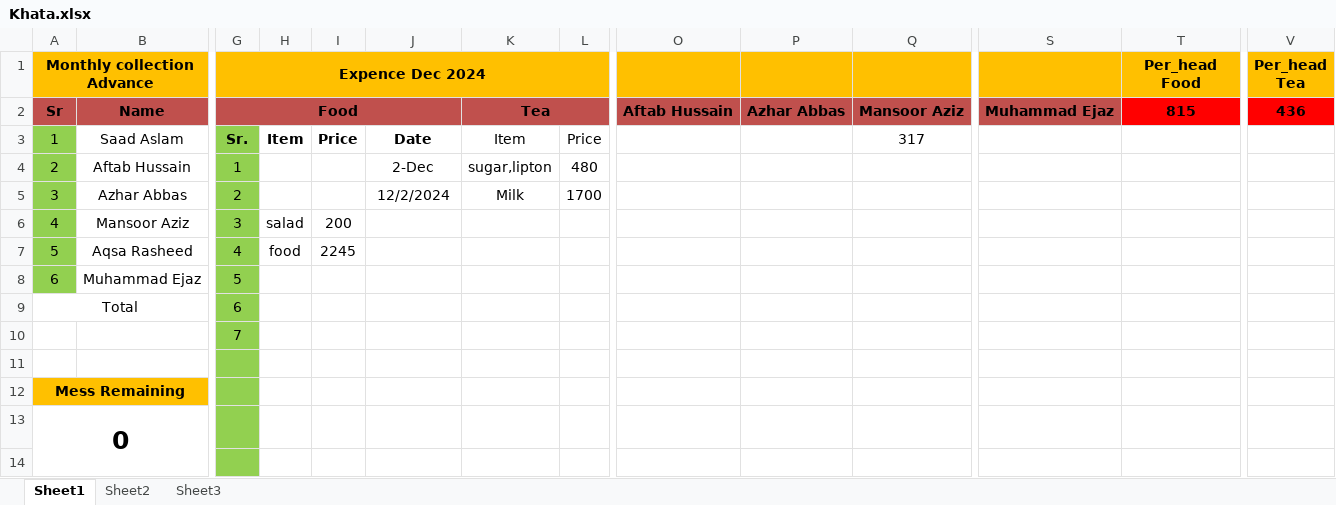
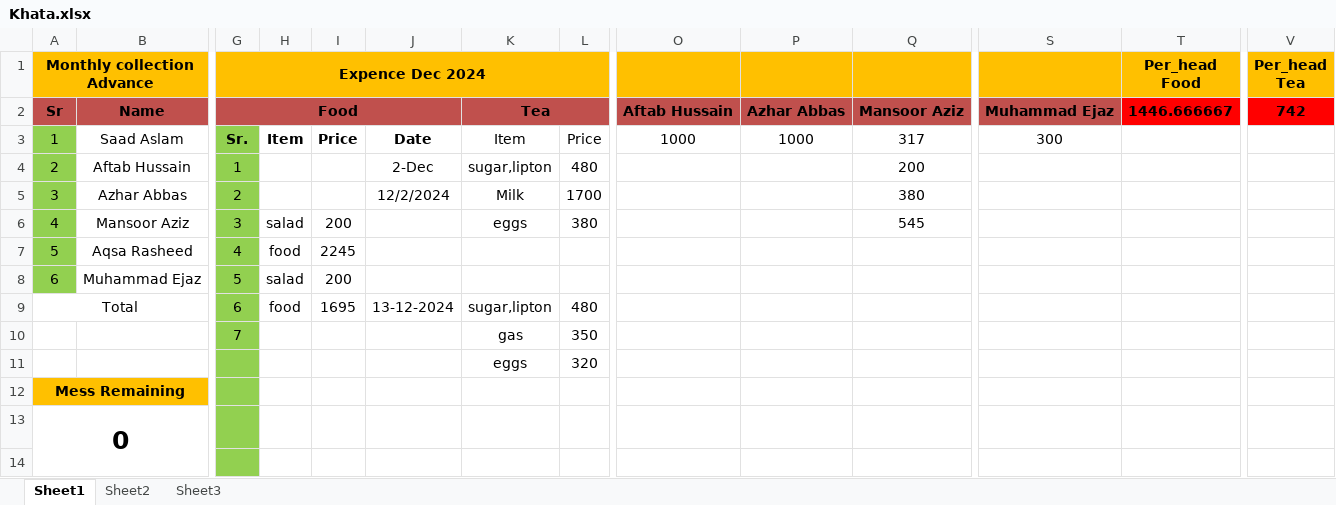
Before and after one commit to mansoorazziz/khata, an Excel workbook: Khata.xlsx, sheet Sheet1, drawn as a sheet; only a part is shown, gaps mark what is left out; values as stored, in another font and other column widths than the file's, no borders; removed rows and columns are numbered as before the commit, all else as after; rows hold the shown columns only; the diff covers the shown part only; the diff names each change by its address in the sheet, - before the commit and + after, or states it on an @@ line.

```diff
--- a/Khata.xlsx (sheet Sheet1)
+++ b/Khata.xlsx (sheet Sheet1)
-T2 (Per_head Food): 815
+T2 (Per_head Food): 1446.666667
-V2 (Per_head Tea): 436
+V2 (Per_head Tea): 742
-O3: (empty)
+O3: 1000
-P3: (empty)
+P3: 1000
-S3: (empty)
+S3: 300
-Q4: (empty)
+Q4: 200
-Q5: (empty)
+Q5: 380
-K6: (empty)
+K6: eggs
-L6: (empty)
+L6: 380
-Q6: (empty)
+Q6: 545
-H8: (empty)
+H8: salad
-I8: (empty)
+I8: 200
-H9: (empty)
+H9: food
-I9: (empty)
+I9: 1695
-J9: (empty)
+J9: 13-12-2024
-K9: (empty)
+K9: sugar,lipton
-L9: (empty)
+L9: 480
-row 10:  |  | 7
-row 10: (empty)
+row 10:  |  | 7 |  |  |  | gas | 350
+row 11:  |  |  |  |  |  | eggs | 320
```
Also changed, not shown: 6 added rows, 6 removed rows and 5 edited cells elsewhere in this sheet, 1 other file.
